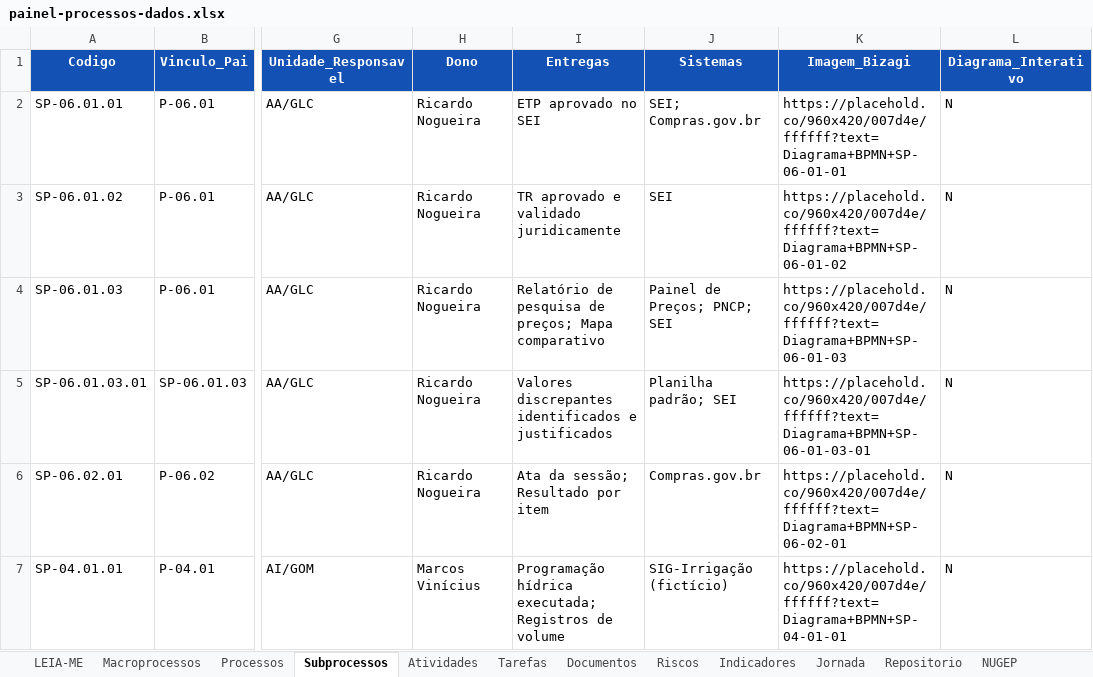
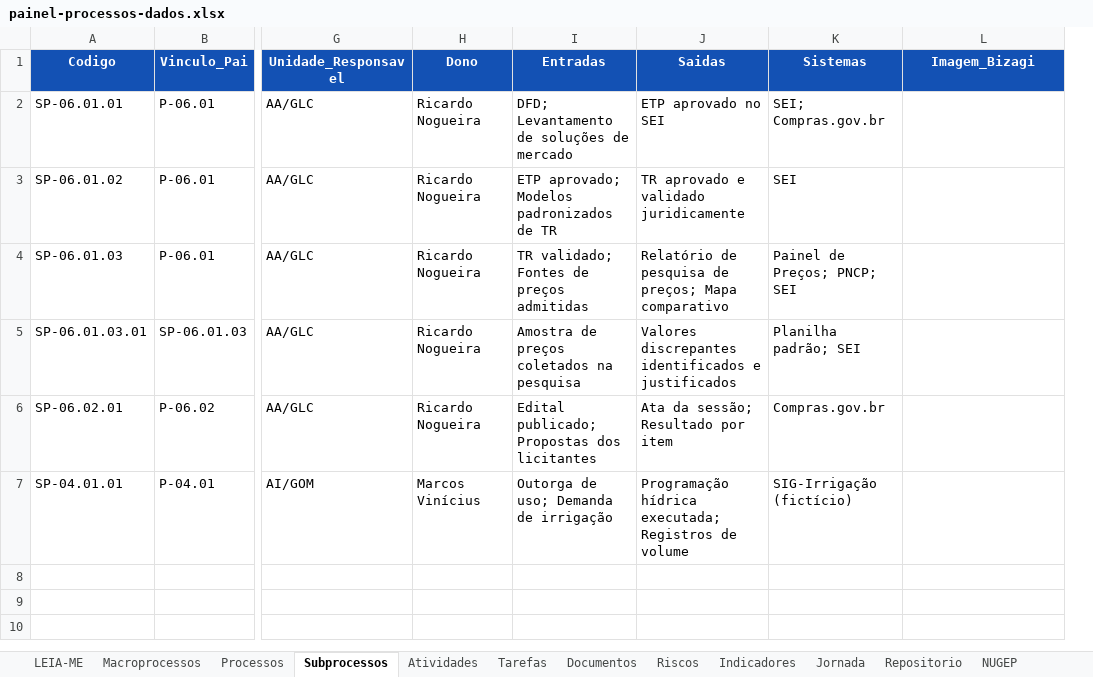
Before and after one commit to ordonescodevasf/painel_de_processos, an Excel workbook: data/painel-processos-dados.xlsx, sheet Subprocessos, drawn as a sheet; only a part is shown, gaps mark what is left out; values as stored, in another font and other column widths than the file's, no borders; charts and pictures not drawn; removed rows and columns are numbered as before the commit, all else as after; the diff names each change by its address in the sheet, - before the commit and + after, or states it on an @@ line.

```diff
--- a/data/painel-processos-dados.xlsx (sheet Subprocessos)
+++ b/data/painel-processos-dados.xlsx (sheet Subprocessos)
+column I (Entradas), rows 2-7: DFD; Levantamento de soluções de mercado | ETP aprovado; Modelos padronizados de TR | TR validado; Fontes de preços admitidas | Amostra de preços coletados na pesquisa | Edital publicado; Propostas dos licitantes | Outorga de uso; Demanda de irrigação
-column L (Diagrama_Interativo), rows 2-7: all N
-J1: Entregas
+J1: Saidas
-L2 (Imagem_Bizagi): https://placehold.co/960x420/007d4e/ffffff?text=Diagrama+BPMN+SP-06-01-01
+L2 (Imagem_Bizagi): (empty)
-L3 (Imagem_Bizagi): https://placehold.co/960x420/007d4e/ffffff?text=Diagrama+BPMN+SP-06-01-02
+L3 (Imagem_Bizagi): (empty)
-L4 (Imagem_Bizagi): https://placehold.co/960x420/007d4e/ffffff?text=Diagrama+BPMN+SP-06-01-03
+L4 (Imagem_Bizagi): (empty)
-L5 (Imagem_Bizagi): https://placehold.co/960x420/007d4e/ffffff?text=Diagrama+BPMN+SP-06-01-03-01
+L5 (Imagem_Bizagi): (empty)
-L6 (Imagem_Bizagi): https://placehold.co/960x420/007d4e/ffffff?text=Diagrama+BPMN+SP-06-02-01
+L6 (Imagem_Bizagi): (empty)
-L7 (Imagem_Bizagi): https://placehold.co/960x420/007d4e/ffffff?text=Diagrama+BPMN+SP-04-01-01
+L7 (Imagem_Bizagi): (empty)
```
Also changed, not shown: sheet Documentos, sheet Processos, sheet Macroprocessos, sheet LEIA-ME, sheet Listas, 4 other files.
